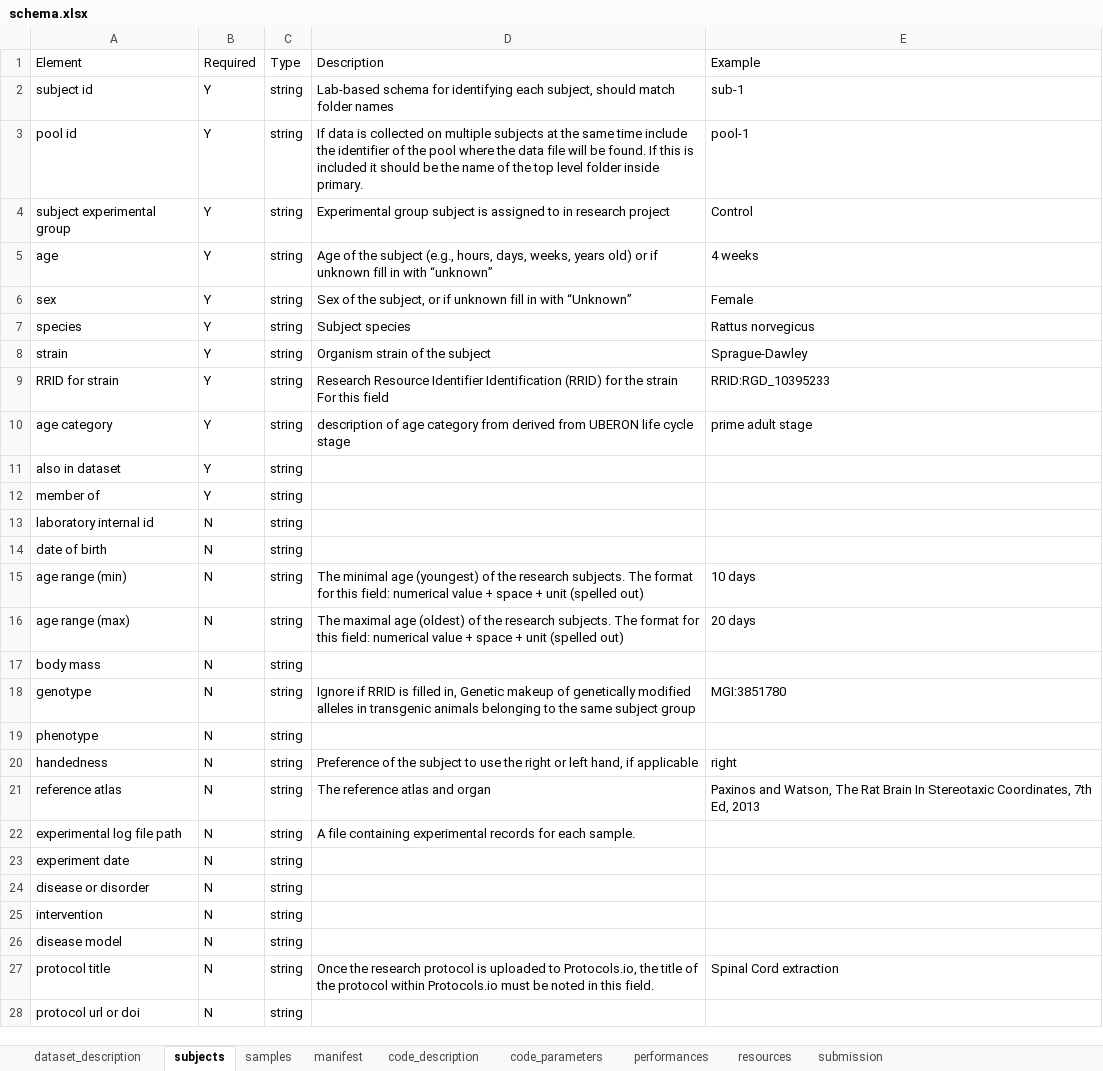
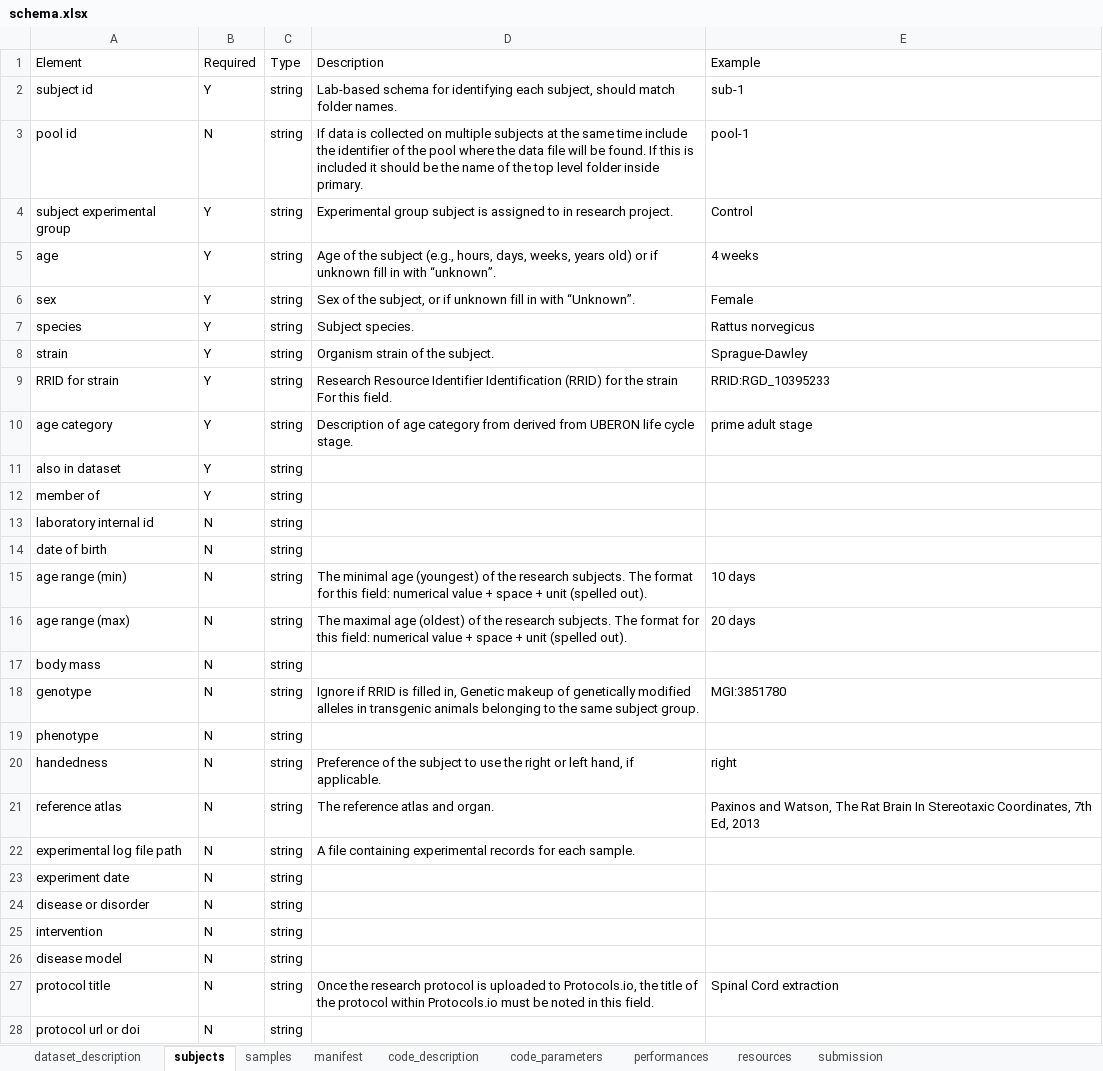
Before and after one commit to SPARC-FAIR-Codeathon/sparc-me, an Excel workbook: sparc_me/resources/templates/version_2_0_0/schema.xlsx, sheet subjects, drawn as a sheet; values as stored, in another font and other column widths than the file's, no borders; the diff names each change by its address in the sheet, - before the commit and + after, or states it on an @@ line.

```diff
--- a/sparc_me/resources/templates/version_2_0_0/schema.xlsx (sheet subjects)
+++ b/sparc_me/resources/templates/version_2_0_0/schema.xlsx (sheet subjects)
-D2: …match folder names
+D2: …match folder names.
-B3: Y
+B3: N
-D4: …in research project
+D4: …in research project.
-D5: …in with “unknown”
+D5: …in with “unknown”.
-D6: …in with “Unknown”
+D6: …in with “Unknown”.
-D7: Subject species
+D7: Subject species.
-D8: Organism strain of the subject
+D8: Organism strain of the subject.
-D9: …For this field
+D9: …For this field.
-D10: description of age category from derived from UBERON life cycle stage
+D10: Description of age category from derived from UBERON life cycle stage.
-D15: …unit (spelled out)
+D15: …unit (spelled out).
-D16: …unit (spelled out)
+D16: …unit (spelled out).
-D18: …same subject group
+D18: …same subject group.
-D20: …hand, if applicable
+D20: …hand, if applicable.
-D21: The reference atlas and organ
+D21: The reference atlas and organ.
```
Also changed, not shown: sheet dataset_description, sheet samples, sheet manifest, 11 other files.
